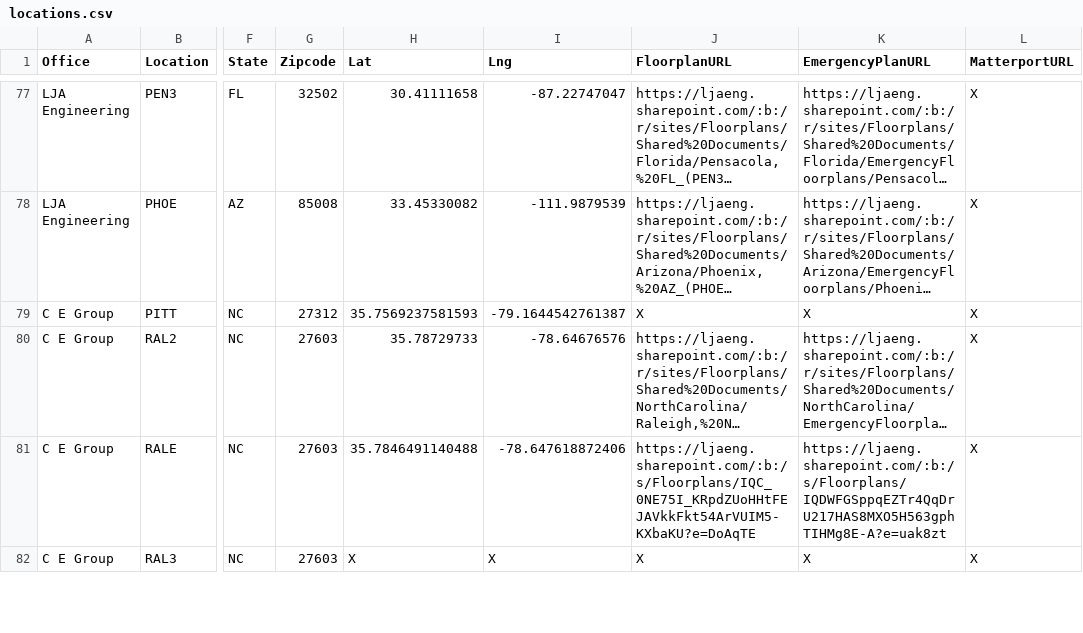
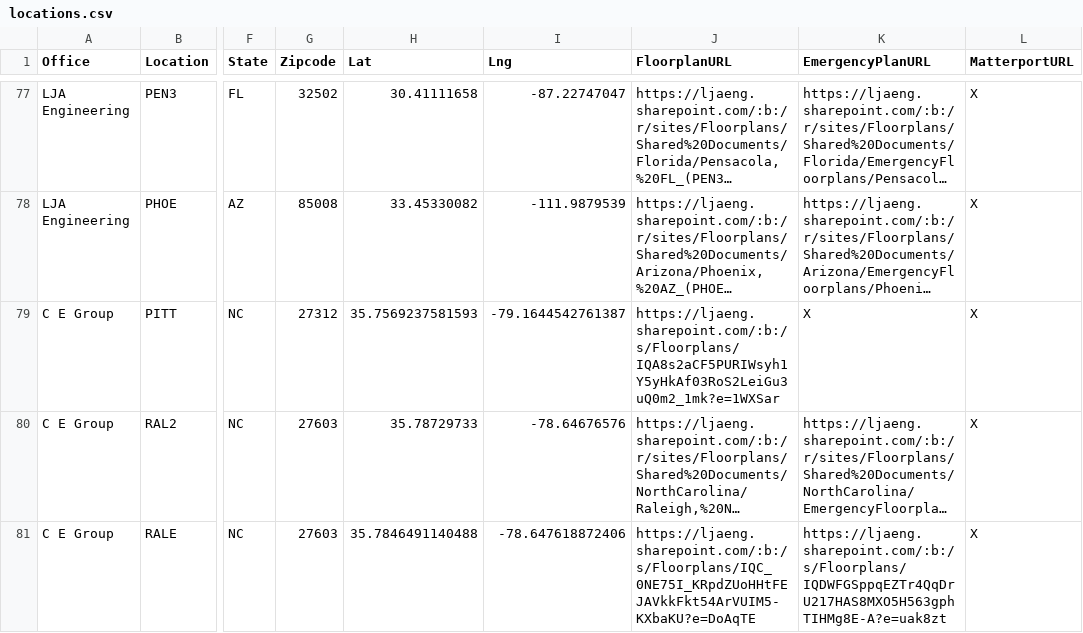
Before and after one commit to btseng-ai/OfficeLocations, a CSV file: locations.csv, drawn as a sheet; only a part is shown, gaps mark what is left out; the shorter side is filled out with more unchanged rows; long unchanged cells end in …; the diff names each change by its address in the sheet, - before the commit and + after, or states it on an @@ line.

Commit message:
Sync locations.csv from !SiteProjectCodes.xlsx

```diff
--- a/locations.csv
+++ b/locations.csv
-J79 (FloorplanURL): X
+J79 (FloorplanURL): https://ljaeng.sharepoint.com/:b:/s/Floorplans/IQA8s2aCF5PURIWsyh1Y5yHkAf03RoS2LeiGu3uQ0m2_1mk?e=1WXSar
```
